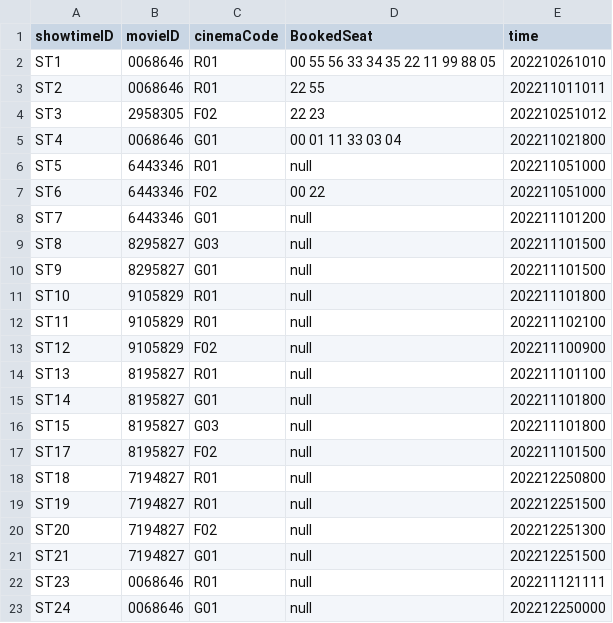
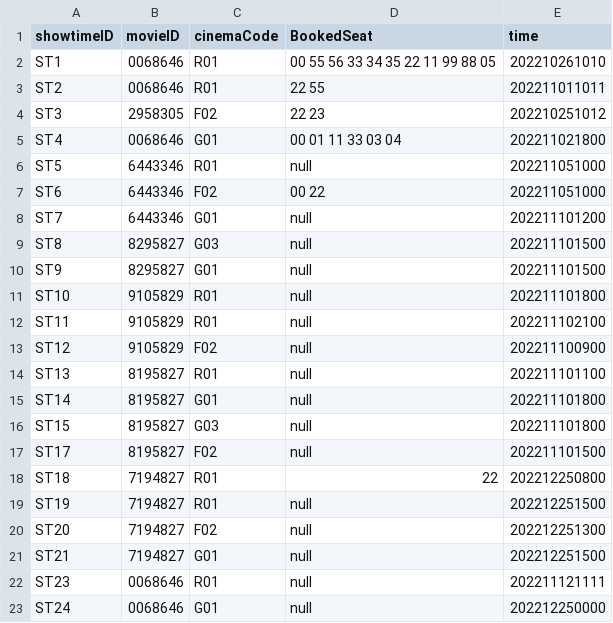
Before and after one commit to TsienJin/SC2002-Project, a CSV file: src/dataDriver/data/showtime.csv, drawn as a sheet.

```diff
--- a/src/dataDriver/data/showtime.csv
+++ b/src/dataDriver/data/showtime.csv
@@ -17,3 +17,3 @@ ST15,8195827,G03,null,202211101800
 ST17,8195827,F02,null,202211101500
-ST18,7194827,R01,null,202212250800
+ST18,7194827,R01,22,202212250800
 ST19,7194827,R01,null,202212251500
```
Also changed, not shown: src/dataDriver/data/bookingHistory.csv, 4 other files.
